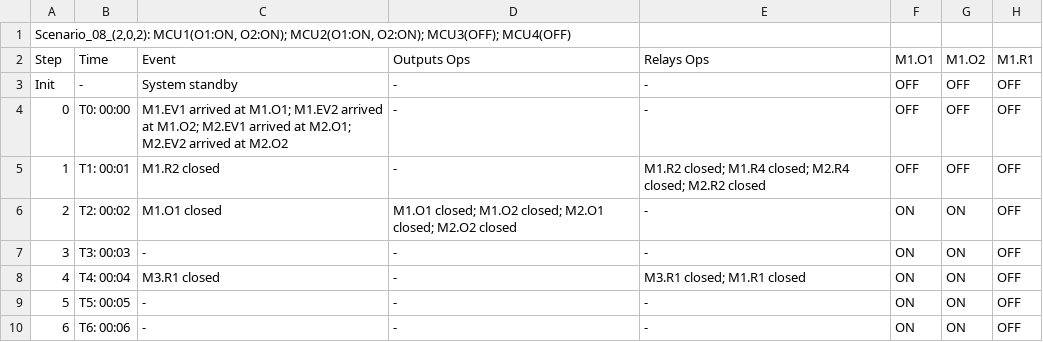
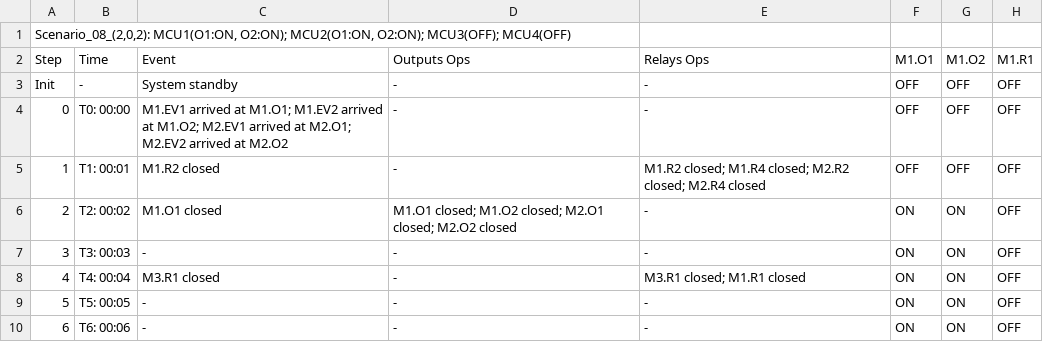
Before and after one commit to sonnylee/evcs-optima, a CSV file: associate/verify/scenarios/scenario_08_(2,0,2).csv, drawn as a sheet; only a part is shown; the diff names each change by its address in the sheet, - before the commit and + after, or states it on an @@ line.

```diff
--- a/associate/verify/scenarios/scenario_08_(2,0,2).csv
+++ b/associate/verify/scenarios/scenario_08_(2,0,2).csv
-E5 (Relays Ops): …M1.R4 closed; M2.R4 closed; M2.R2 closed
+E5 (Relays Ops): …M1.R4 closed; M2.R2 closed; M2.R4 closed
```
Also changed, not shown: associate/verify/scenarios/scenario_03_(3,0,1).csv, associate/verify/scenarios/scenario_05_(2,1,1).csv, 13 other files.
